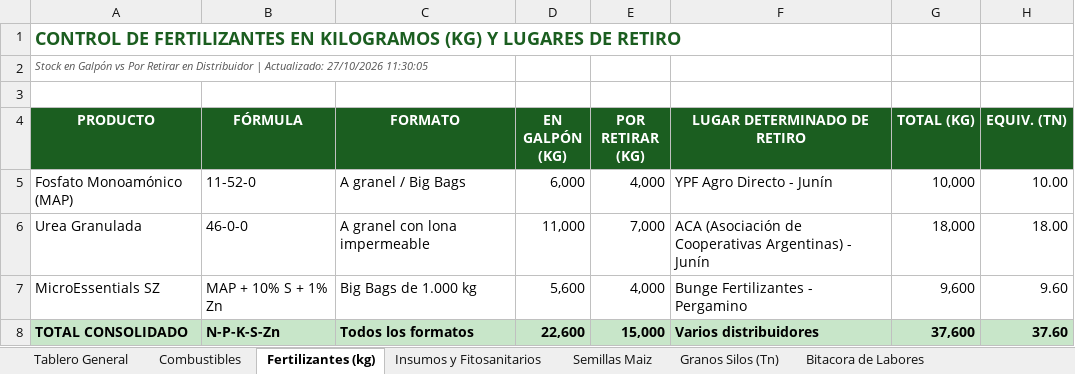
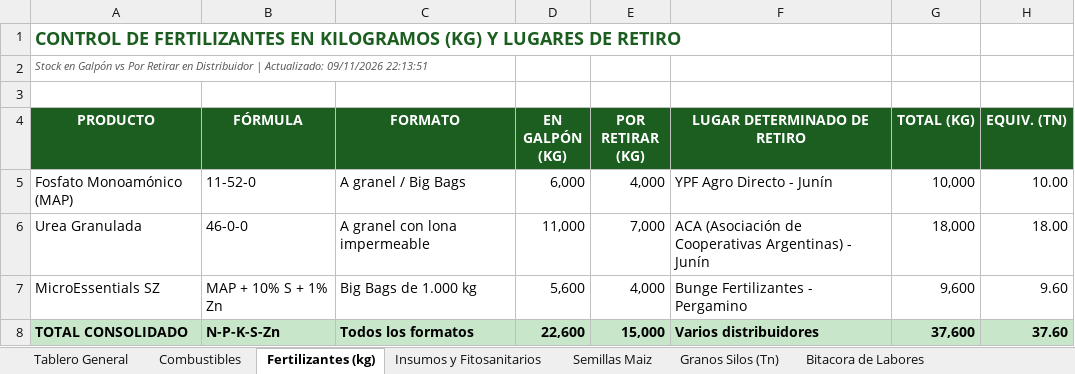
Before and after one commit to clarasabinio/IA-Desk-Agro, an Excel workbook: files_storage/IA_Desk_Agro_Consolidado.xlsx, sheet Fertilizantes (kg), drawn as a sheet; values as stored, in another font and other column widths than the file's, no borders; the diff names each change by its address in the sheet, - before the commit and + after, or states it on an @@ line.

```diff
--- a/files_storage/IA_Desk_Agro_Consolidado.xlsx (sheet Fertilizantes (kg))
+++ b/files_storage/IA_Desk_Agro_Consolidado.xlsx (sheet Fertilizantes (kg))
-A2 (PRODUCTO): …| Actualizado: 27/10/2026 11:30:05
+A2 (PRODUCTO): …| Actualizado: 09/11/2026 22:13:51
```
Also changed, not shown: sheet Combustibles, sheet Bitacora de Labores, sheet Tablero General, sheet Semillas Maiz, sheet Insumos y Fitosanitarios, sheet Granos Silos (Tn), files_storage/IA_Desk_Agro_Maiz.xlsx, files_storage/IA_Desk_Agro_Soja_Primera.xlsx, 7 other files.
